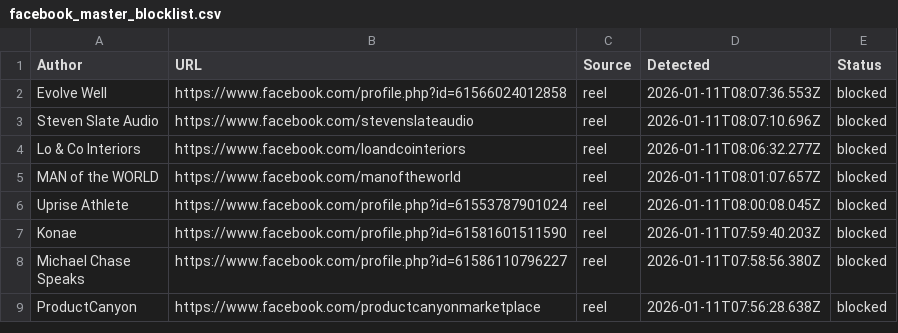
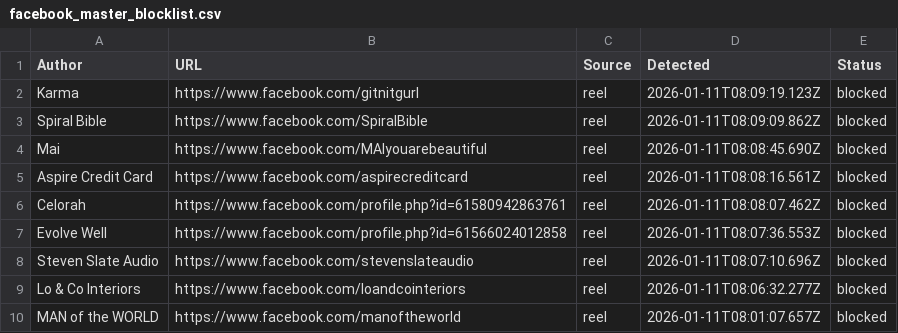
Before and after one commit to SysAdminDoc/AdNull, a CSV file: Blocklists/facebook_master_blocklist.csv, drawn as a sheet; only a part is shown; the shorter side is filled out with more unchanged rows; the diff names each change by its address in the sheet, - before the commit and + after, or states it on an @@ line.

Commit message:
AdNull sync: 6284 blocked sponsors

```diff
--- a/Blocklists/facebook_master_blocklist.csv
+++ b/Blocklists/facebook_master_blocklist.csv
+row 2: Karma | https://www.facebook.com/gitnitgurl | reel | 2026-01-11T08:09:19.123Z | blocked
+row 3: Spiral Bible | https://www.facebook.com/SpiralBible | reel | 2026-01-11T08:09:09.862Z | blocked
+row 4: Mai | https://www.facebook.com/MAIyouarebeautiful | reel | 2026-01-11T08:08:45.690Z | blocked
+row 5: Aspire Credit Card | https://www.facebook.com/aspirecreditcard | reel | 2026-01-11T08:08:16.561Z | blocked
+row 6: Celorah | https://www.facebook.com/profile.php?id=61580942863761 | reel | 2026-01-11T08:08:07.462Z | blocked
```
